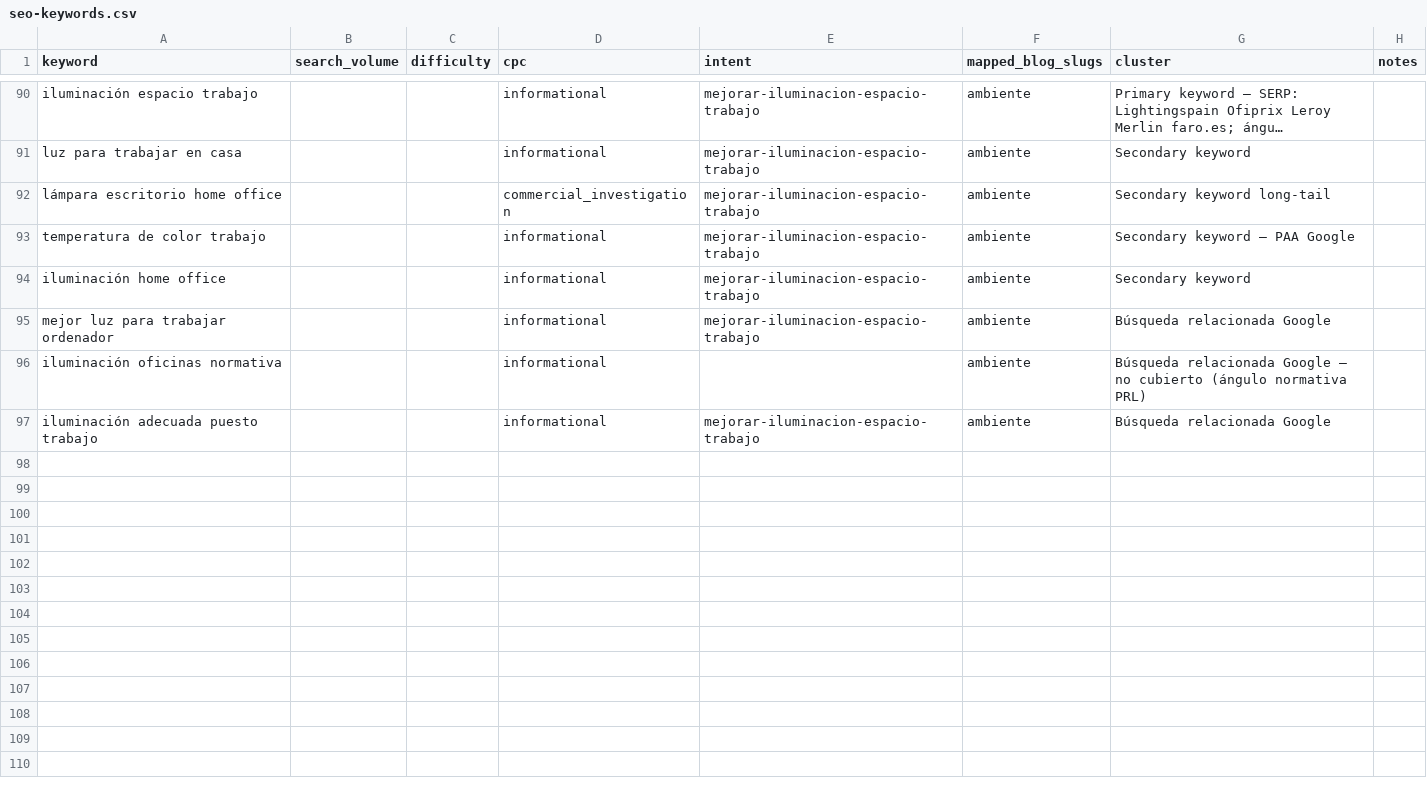
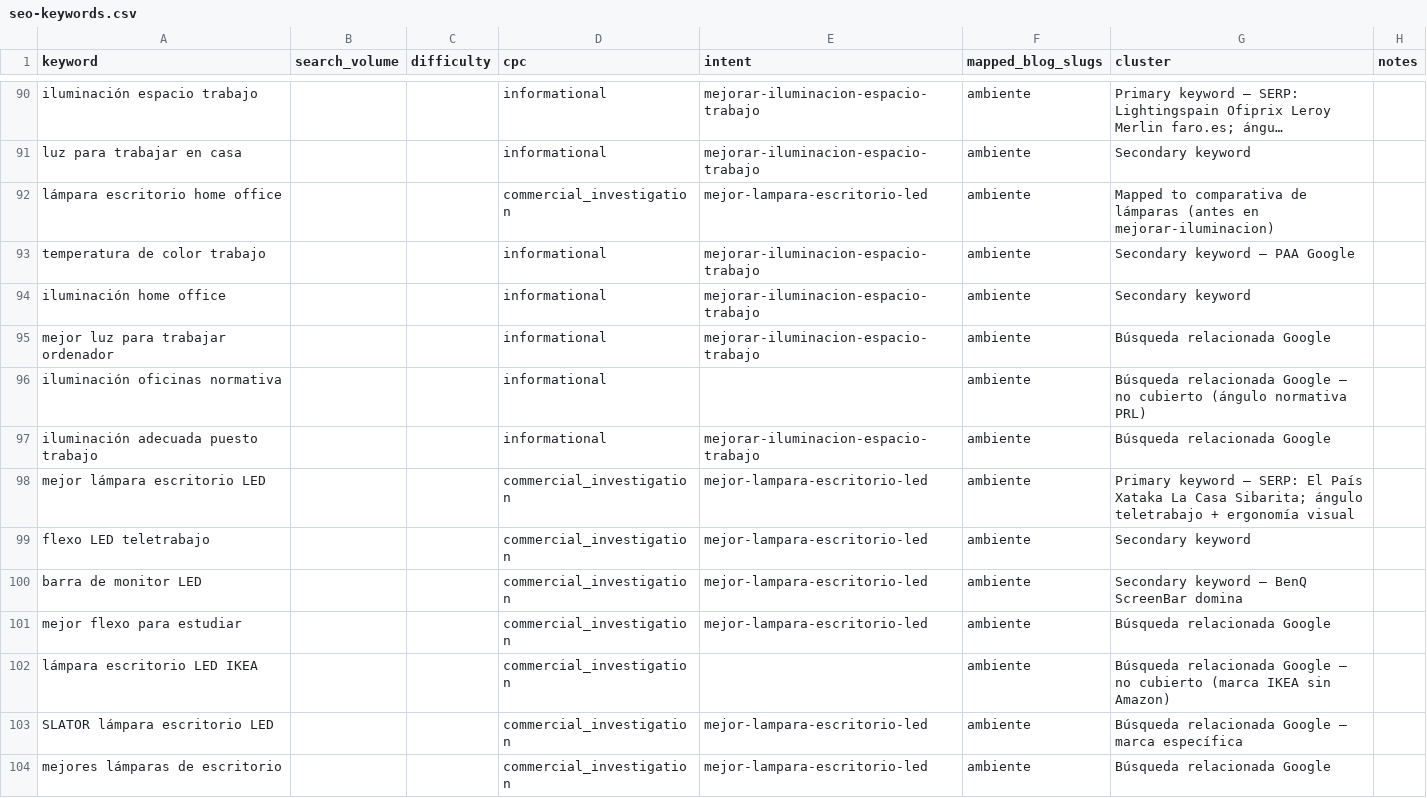
Before and after one commit to Darumo92/tuespaciodetrabajo, a CSV file: .seo-engine/data/seo-keywords.csv, drawn as a sheet; only a part is shown, gaps mark what is left out; long unchanged cells end in …; the diff names each change by its address in the sheet, - before the commit and + after, or states it on an @@ line.

```diff
--- a/.seo-engine/data/seo-keywords.csv
+++ b/.seo-engine/data/seo-keywords.csv
-E92 (intent): mejorar-iluminacion-espacio-trabajo
+E92 (intent): mejor-lampara-escritorio-led
-G92 (cluster): Secondary keyword long-tail
+G92 (cluster): Mapped to comparativa de lámparas (antes en mejorar-iluminacion)
+row 98: mejor lámpara escritorio LED |  |  | commercial_investigation | mejor-lampara-escritorio-led | ambiente | Primary keyword — SERP: El País Xataka La Casa Sibarita; ángulo teletrabajo + ergonomía visual
+row 99: flexo LED teletrabajo |  |  | commercial_investigation | mejor-lampara-escritorio-led | ambiente | Secondary keyword
+row 100: barra de monitor LED |  |  | commercial_investigation | mejor-lampara-escritorio-led | ambiente | Secondary keyword — BenQ ScreenBar domina
+row 101: mejor flexo para estudiar |  |  | commercial_investigation | mejor-lampara-escritorio-led | ambiente | Búsqueda relacionada Google
+row 102: lámpara escritorio LED IKEA |  |  | commercial_investigation |  | ambiente | Búsqueda relacionada Google — no cubierto (marca IKEA sin Amazon)
+row 103: SLATOR lámpara escritorio LED |  |  | commercial_investigation | mejor-lampara-escritorio-led | ambiente | Búsqueda relacionada Google — marca específica
+row 104: mejores lámparas de escritorio |  |  | commercial_investigation | mejor-lampara-escritorio-led | ambiente | Búsqueda relacionada Google
```
Also changed, not shown: 8 other files.
